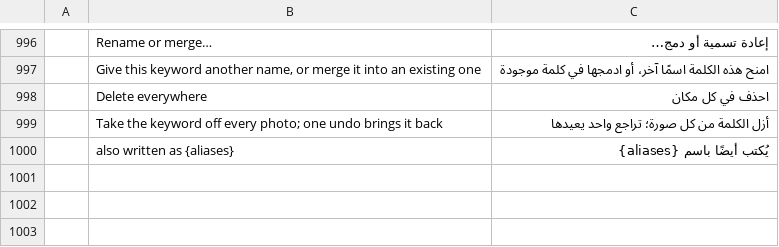
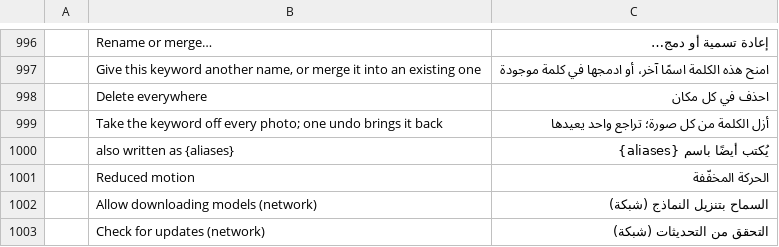
Before and after one commit to Topzic/sortlens-rust, a TSV file: crates/ui/src/i18n/ar.tsv, drawn as a sheet; only a part is shown, gaps mark what is left out.

```diff
--- a/crates/ui/src/i18n/ar.tsv
+++ b/crates/ui/src/i18n/ar.tsv
@@ -1000 +1000,4 @@
 	also written as {aliases}	يُكتب أيضًا باسم {aliases}
+	Reduced motion	الحركة المخفّفة
+	Allow downloading models (network)	السماح بتنزيل النماذج (شبكة)
+	Check for updates (network)	التحقق من التحديثات (شبكة)
```
Also changed, not shown: crates/ui/src/i18n/ja.tsv, crates/ui/src/i18n/ko.tsv, 8 other files.
